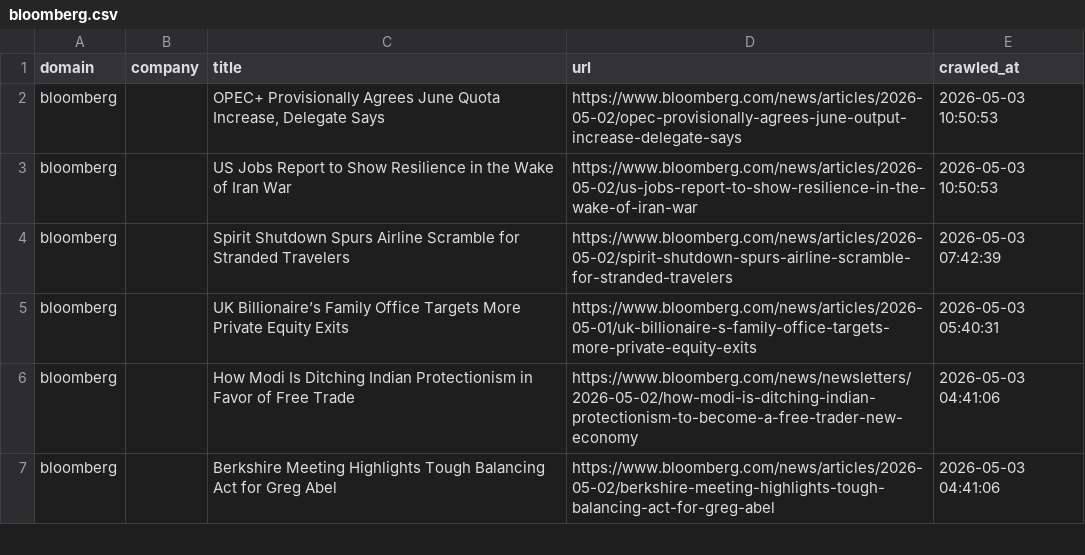
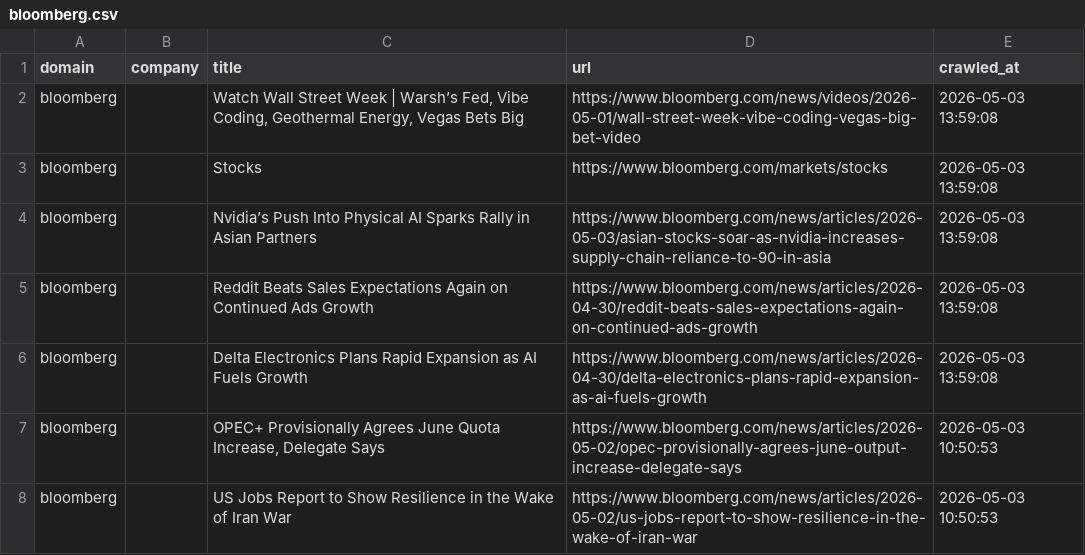
Before and after one commit to levelupup/news_crawler, a CSV file: data/bloomberg.csv, drawn as a sheet; only a part is shown; the shorter side is filled out with more unchanged rows.

```diff
--- a/data/bloomberg.csv
+++ b/data/bloomberg.csv
@@ -1,2 +1,7 @@
 domain,company,title,url,crawled_at
+bloomberg,,"Watch Wall Street Week | Warsh’s Fed, Vibe Coding, Geothermal Energy, Vegas Bets Big",https://www.bloomberg.com/news/videos/2026-05-01/wall-street-week-vibe-coding-vegas-big-bet-video,2026-05-03 13:59:08
+bloomberg,,Stocks,https://www.bloomberg.com/markets/stocks,2026-05-03 13:59:08
+bloomberg,,Nvidia’s Push Into Physical AI Sparks Rally in Asian Partners,https://www.bloomberg.com/news/articles/2026-05-03/asian-stocks-soar-as-nvidia-increases-supply-chain-reliance-to-90-in-asia,2026-05-03 13:59:08
+bloomberg,,Reddit Beats Sales Expectations Again on Continued Ads Growth,https://www.bloomberg.com/news/articles/2026-04-30/reddit-beats-sales-expectations-again-on-continued-ads-growth,2026-05-03 13:59:08
+bloomberg,,Delta Electronics Plans Rapid Expansion as AI Fuels Growth,https://www.bloomberg.com/news/articles/2026-04-30/delta-electronics-plans-rapid-expansion-as-ai-fuels-growth,2026-05-03 13:59:08
 bloomberg,,"OPEC+ Provisionally Agrees June Quota Increase, Delegate Says",https://www.bloomberg.com/news/articles/2026-05-02/opec-provisionally-agrees-june-output-increase-delegate-says,2026-05-03 10:50:53
```
Also changed, not shown: data/cna.csv, data/ctee.csv, 18 other files.
